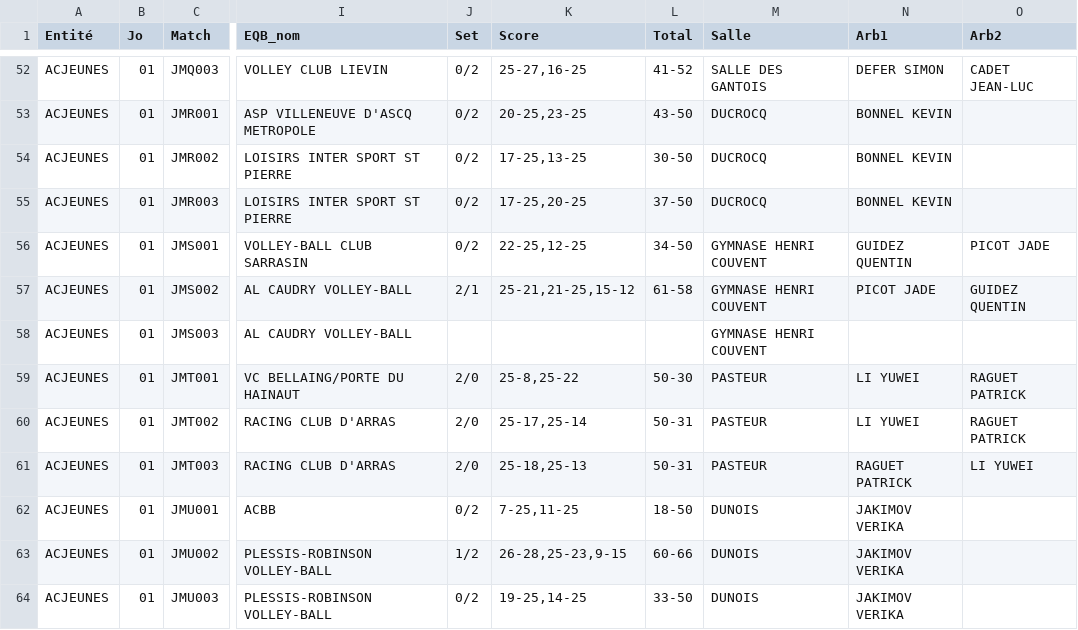
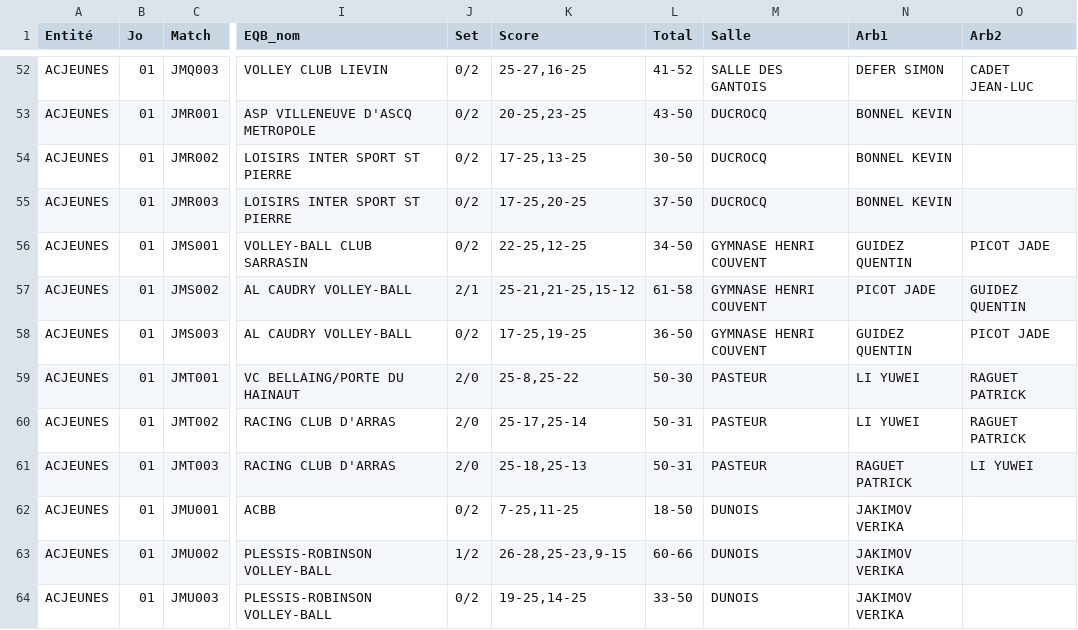
Before and after one commit to gillesdandrea/vb-stats, a CSV file: data/FFVB-2027-CDF-M21M.CSV, drawn as a sheet; only a part is shown, gaps mark what is left out; the diff names each change by its address in the sheet, - before the commit and + after, or states it on an @@ line.

```diff
--- a/data/FFVB-2027-CDF-M21M.CSV
+++ b/data/FFVB-2027-CDF-M21M.CSV
-J58 (Set): (empty)
+J58 (Set): 0/2
-K58 (Score): (empty)
+K58 (Score): 17-25,19-25
-L58 (Total): (empty)
+L58 (Total): 36-50
-N58 (Arb1): (empty)
+N58 (Arb1): GUIDEZ QUENTIN
-O58 (Arb2): (empty)
+O58 (Arb2): PICOT JADE
```
Also changed, not shown: data/FFVB-2027-CDF-M15F.CSV, data/FFVB-2027-CDF-M15M.CSV, 10 other files.
